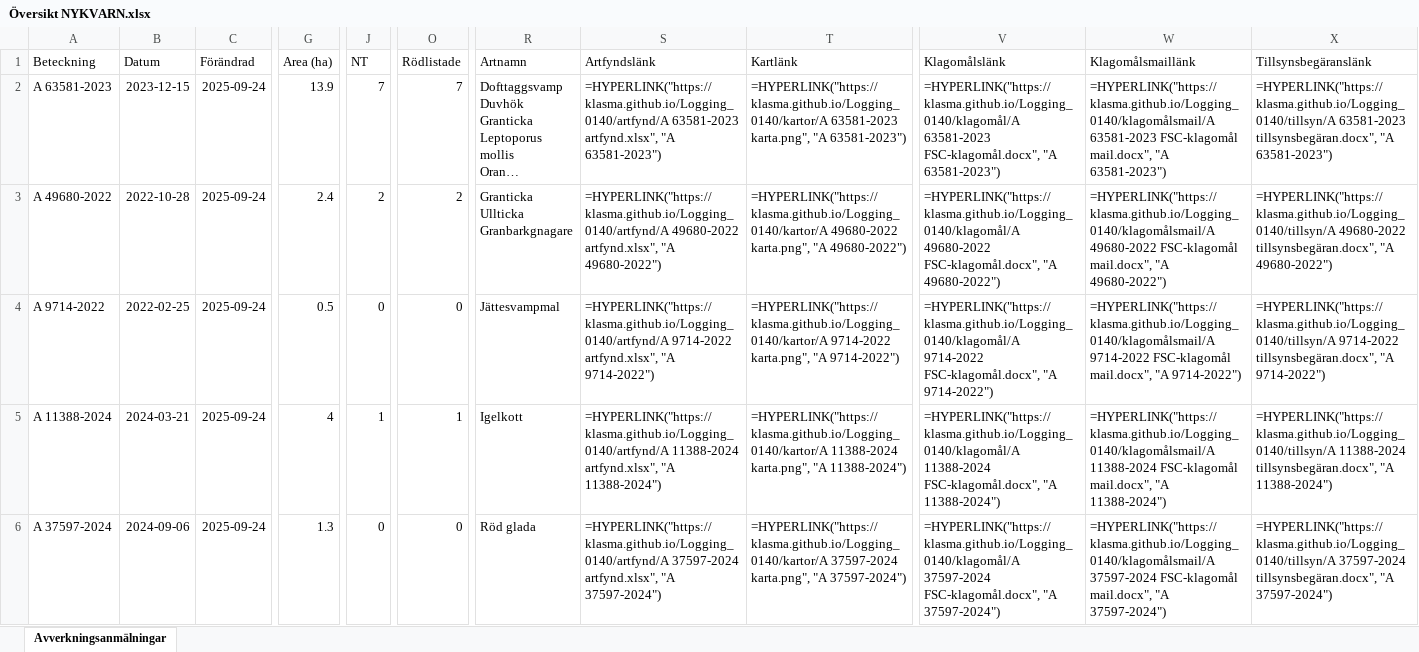
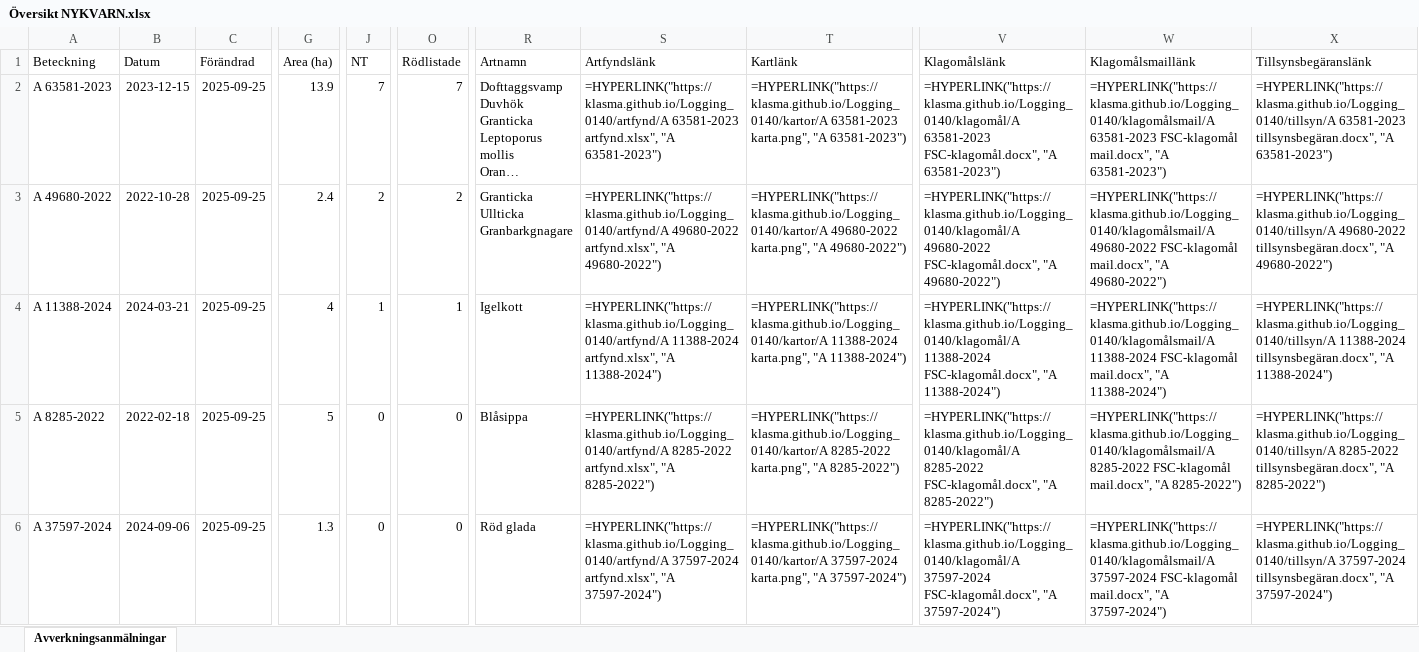
Before and after one commit to klasma/Logging_0140, an Excel workbook: Översikt NYKVARN.xlsx, sheet Avverkningsanmälningar, drawn as a sheet; only a part is shown, gaps mark what is left out; long unchanged cells end in …; values as stored, in another font and other column widths than the file's, no borders; formulas without a stored value are shown as written; the diff covers the shown part only; the diff names each change by its address in the sheet, - before the commit and + after, or states it on an @@ line.

```diff
--- a/Översikt NYKVARN.xlsx (sheet Avverkningsanmälningar)
+++ b/Översikt NYKVARN.xlsx (sheet Avverkningsanmälningar)
-C2:C6 (Förändrad): 2025-09-24
+C2:C6 (Förändrad): 2025-09-25
-A4 (Beteckning): A 9714-2022
+A4 (Beteckning): A 11388-2024
-B4 (Datum): 2022-02-25
+B4 (Datum): 2024-03-21
-G4 (Area (ha)): 0.5
+G4 (Area (ha)): 4
-J4 (NT): 0
+J4 (NT): 1
-O4 (Rödlistade): 0
+O4 (Rödlistade): 1
-R4 (Artnamn): Jättesvampmal
+R4 (Artnamn): Igelkott
-S4 (Artfyndslänk): =HYPERLINK("https://klasma.github.io/Logging_0140/artfynd/A 9714-2022 artfynd.xlsx", "A 9714-2022")
+S4 (Artfyndslänk): =HYPERLINK("https://klasma.github.io/Logging_0140/artfynd/A 11388-2024 artfynd.xlsx", "A 11388-2024")
-T4 (Kartlänk): =HYPERLINK("https://klasma.github.io/Logging_0140/kartor/A 9714-2022 karta.png", "A 9714-2022")
+T4 (Kartlänk): =HYPERLINK("https://klasma.github.io/Logging_0140/kartor/A 11388-2024 karta.png", "A 11388-2024")
-V4 (Klagomålslänk): =HYPERLINK("https://klasma.github.io/Logging_0140/klagomål/A 9714-2022 FSC-klagomål.docx", "A 9714-2022")
+V4 (Klagomålslänk): =HYPERLINK("https://klasma.github.io/Logging_0140/klagomål/A 11388-2024 FSC-klagomål.docx", "A 11388-2024")
-W4 (Klagomålsmaillänk): =HYPERLINK("https://klasma.github.io/Logging_0140/klagomålsmail/A 9714-2022 FSC-klagomål mail.docx", "A 9714-2022")
+W4 (Klagomålsmaillänk): =HYPERLINK("https://klasma.github.io/Logging_0140/klagomålsmail/A 11388-2024 FSC-klagomål mail.docx", "A 11388-2024")
-X4 (Tillsynsbegäranslänk): =HYPERLINK("https://klasma.github.io/Logging_0140/tillsyn/A 9714-2022 tillsynsbegäran.docx", "A 9714-2022")
+X4 (Tillsynsbegäranslänk): =HYPERLINK("https://klasma.github.io/Logging_0140/tillsyn/A 11388-2024 tillsynsbegäran.docx", "A 11388-2024")
-A5 (Beteckning): A 11388-2024
+A5 (Beteckning): A 8285-2022
-B5 (Datum): 2024-03-21
+B5 (Datum): 2022-02-18
-G5 (Area (ha)): 4
+G5 (Area (ha)): 5
-J5 (NT): 1
+J5 (NT): 0
-O5 (Rödlistade): 1
+O5 (Rödlistade): 0
-R5 (Artnamn): Igelkott
+R5 (Artnamn): Blåsippa
-S5 (Artfyndslänk): =HYPERLINK("https://klasma.github.io/Logging_0140/artfynd/A 11388-2024 artfynd.xlsx", "A 11388-2024")
+S5 (Artfyndslänk): =HYPERLINK("https://klasma.github.io/Logging_0140/artfynd/A 8285-2022 artfynd.xlsx", "A 8285-2022")
-T5 (Kartlänk): =HYPERLINK("https://klasma.github.io/Logging_0140/kartor/A 11388-2024 karta.png", "A 11388-2024")
+T5 (Kartlänk): =HYPERLINK("https://klasma.github.io/Logging_0140/kartor/A 8285-2022 karta.png", "A 8285-2022")
-V5 (Klagomålslänk): =HYPERLINK("https://klasma.github.io/Logging_0140/klagomål/A 11388-2024 FSC-klagomål.docx", "A 11388-2024")
+V5 (Klagomålslänk): =HYPERLINK("https://klasma.github.io/Logging_0140/klagomål/A 8285-2022 FSC-klagomål.docx", "A 8285-2022")
-W5 (Klagomålsmaillänk): =HYPERLINK("https://klasma.github.io/Logging_0140/klagomålsmail/A 11388-2024 FSC-klagomål mail.docx", "A 11388-2024")
+W5 (Klagomålsmaillänk): =HYPERLINK("https://klasma.github.io/Logging_0140/klagomålsmail/A 8285-2022 FSC-klagomål mail.docx", "A 8285-2022")
-X5 (Tillsynsbegäranslänk): =HYPERLINK("https://klasma.github.io/Logging_0140/tillsyn/A 11388-2024 tillsynsbegäran.docx", "A 11388-2024")
+X5 (Tillsynsbegäranslänk): =HYPERLINK("https://klasma.github.io/Logging_0140/tillsyn/A 8285-2022 tillsynsbegäran.docx", "A 8285-2022")
```
Also changed, not shown: 339 edited cells elsewhere in this sheet, artfynd/A 11388-2024 artfynd.xlsx, artfynd/A 23279-2025 artfynd.xlsx, 36 other files.
